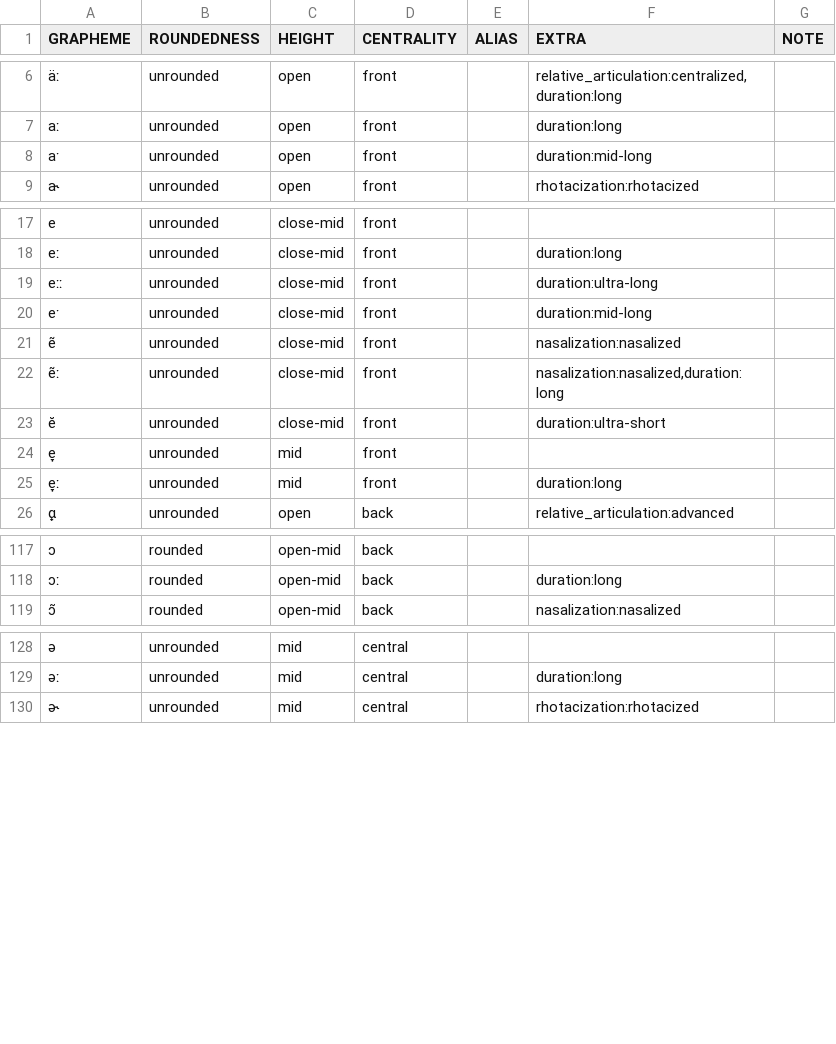
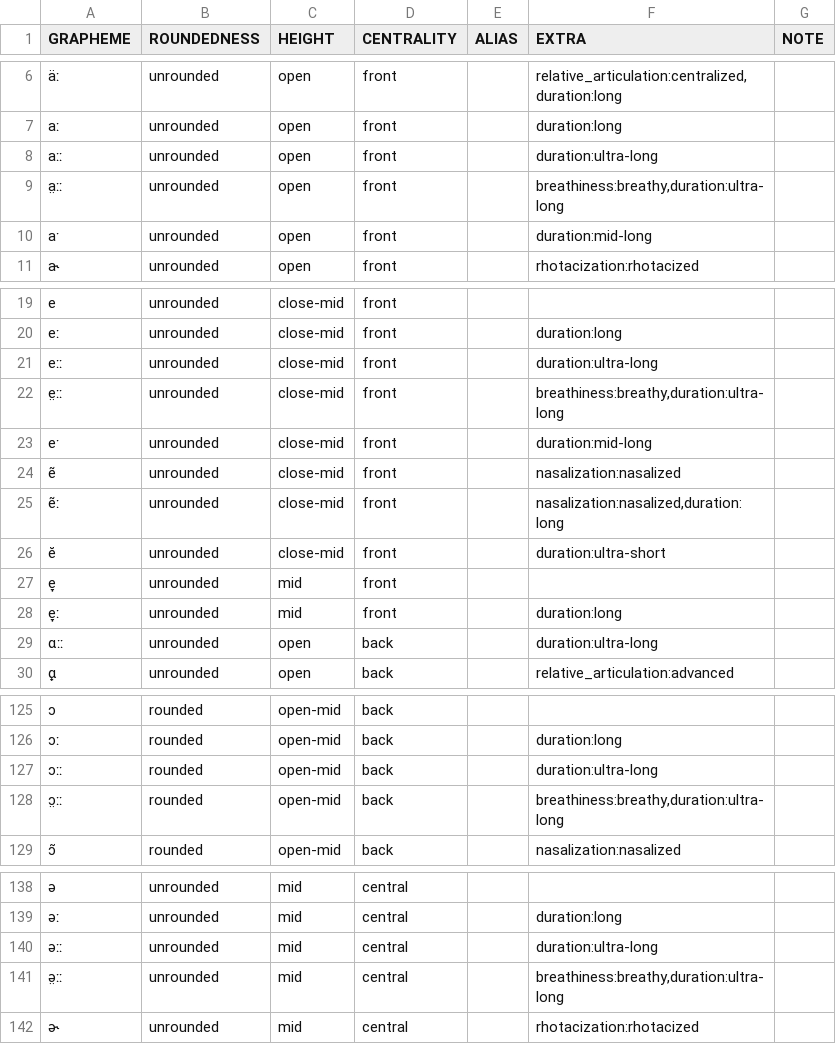
Before and after one commit to cldf-clts/clts, a TSV file: pkg/transcriptionsystems/bipa/vowels.tsv, drawn as a sheet; only a part is shown, gaps mark what is left out; the diff covers the shown part only; the diff names each change by its address in the sheet, - before the commit and + after, or states it on an @@ line.

Commit message:
Adds ultra-long and breathy, ultra-long Vs
Due to https://github.com/cldf-clts/pyclts/issues/45, it is necessary to list all ultra-long sounds, as well as ant and combination of ultra-long and other diacritics. These changes are made to account for the ultra-long vowels of Dinka, Nuer, Wichita and Estonian.

```diff
--- a/pkg/transcriptionsystems/bipa/vowels.tsv
+++ b/pkg/transcriptionsystems/bipa/vowels.tsv
+row 8: aːː | unrounded | open | front |  | duration:ultra-long
+row 9: a̤ːː | unrounded | open | front |  | breathiness:breathy,duration:ultra-long
+row 22: e̤ːː | unrounded | close-mid | front |  | breathiness:breathy,duration:ultra-long
+row 29: ɑːː | unrounded | open | back |  | duration:ultra-long
+row 127: ɔːː | rounded | open-mid | back |  | duration:ultra-long
+row 128: ɔ̤ːː | rounded | open-mid | back |  | breathiness:breathy,duration:ultra-long
+row 140: əːː | unrounded | mid | central |  | duration:ultra-long
+row 141: ə̤ːː | unrounded | mid | central |  | breathiness:breathy,duration:ultra-long
```
Also changed, not shown: 7 added rows elsewhere in this file.
